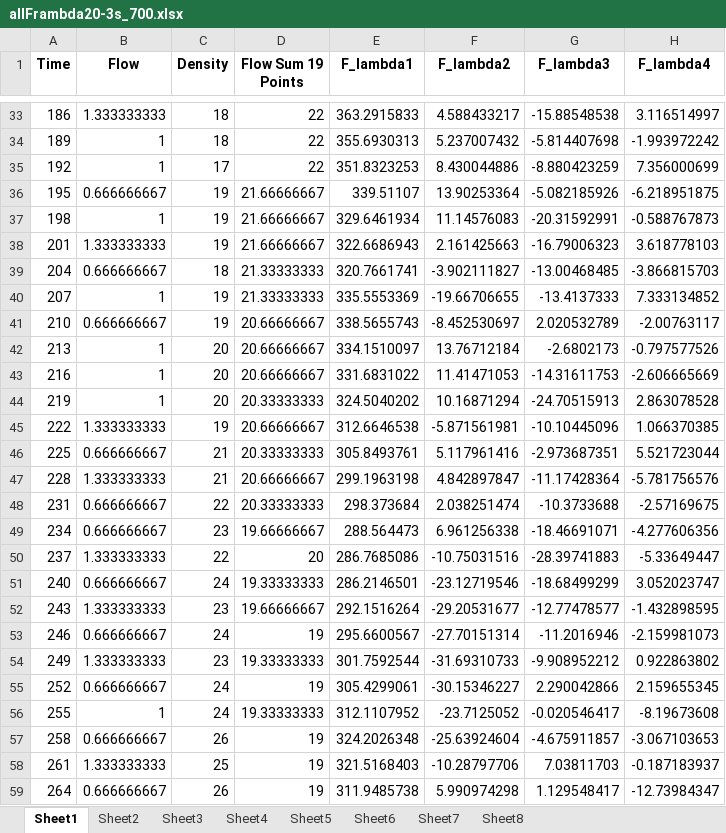
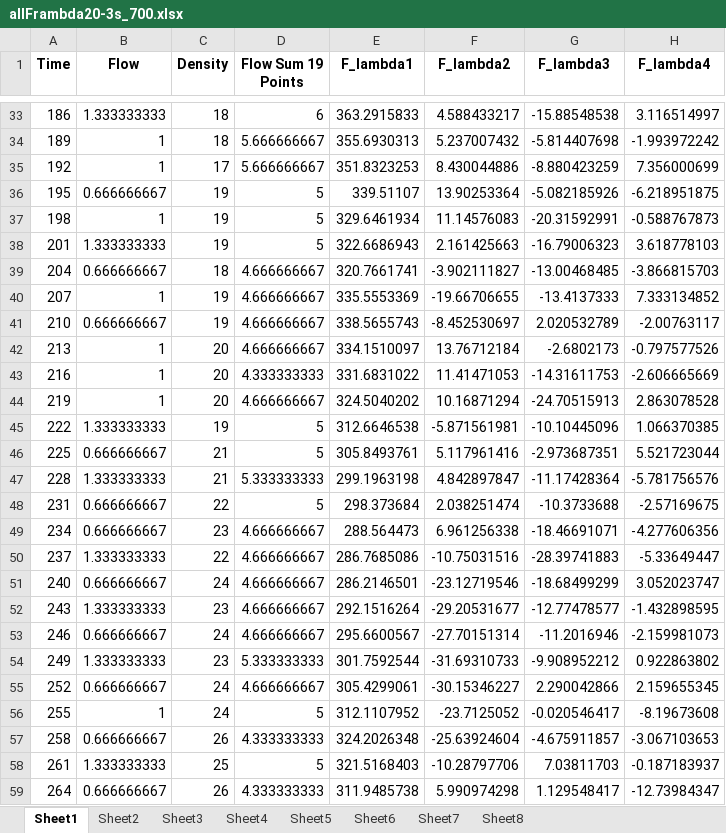
Before and after one commit to tkd01git/traffic-simulation-de, an Excel workbook: allFrambda20-3s_700.xlsx, sheet Sheet1, drawn as a sheet; only a part is shown, gaps mark what is left out; values as stored, in another font and other column widths than the file's, no borders; charts and pictures not drawn; the diff covers the shown part only; the diff names each change by its address in the sheet, - before the commit and + after, or states it on an @@ line.

```diff
--- a/allFrambda20-3s_700.xlsx (sheet Sheet1)
+++ b/allFrambda20-3s_700.xlsx (sheet Sheet1)
-D33 (Flow Sum 19 Points): 22
+D33 (Flow Sum 19 Points): 6
-D34:D35 (Flow Sum 19 Points): 22
+D34:D35 (Flow Sum 19 Points): 5.666666667
-D36:D38 (Flow Sum 19 Points): 21.66666667
+D36:D38 (Flow Sum 19 Points): 5
-D39:D40 (Flow Sum 19 Points): 21.33333333
+D39:D40 (Flow Sum 19 Points): 4.666666667
-D41:D42 (Flow Sum 19 Points): 20.66666667
+D41:D42 (Flow Sum 19 Points): 4.666666667
-D43 (Flow Sum 19 Points): 20.66666667
+D43 (Flow Sum 19 Points): 4.333333333
-D44 (Flow Sum 19 Points): 20.33333333
+D44 (Flow Sum 19 Points): 4.666666667
-D45 (Flow Sum 19 Points): 20.66666667
+D45 (Flow Sum 19 Points): 5
-D46 (Flow Sum 19 Points): 20.33333333
+D46 (Flow Sum 19 Points): 5
-D47 (Flow Sum 19 Points): 20.66666667
+D47 (Flow Sum 19 Points): 5.333333333
-D48 (Flow Sum 19 Points): 20.33333333
+D48 (Flow Sum 19 Points): 5
-D49 (Flow Sum 19 Points): 19.66666667
+D49 (Flow Sum 19 Points): 4.666666667
-D50 (Flow Sum 19 Points): 20
+D50 (Flow Sum 19 Points): 4.666666667
-D51 (Flow Sum 19 Points): 19.33333333
+D51 (Flow Sum 19 Points): 4.666666667
-D52 (Flow Sum 19 Points): 19.66666667
+D52 (Flow Sum 19 Points): 4.666666667
-D53 (Flow Sum 19 Points): 19
+D53 (Flow Sum 19 Points): 4.666666667
-D54 (Flow Sum 19 Points): 19.33333333
+D54 (Flow Sum 19 Points): 5.333333333
-D55 (Flow Sum 19 Points): 19
+D55 (Flow Sum 19 Points): 4.666666667
-D56 (Flow Sum 19 Points): 19.33333333
+D56 (Flow Sum 19 Points): 5
-D57 (Flow Sum 19 Points): 19
+D57 (Flow Sum 19 Points): 4.333333333
-D58 (Flow Sum 19 Points): 19
+D58 (Flow Sum 19 Points): 5
-D59 (Flow Sum 19 Points): 19
+D59 (Flow Sum 19 Points): 4.333333333
```
Also changed, not shown: 59 edited cells elsewhere in this sheet, charts or pictures, allFrambda20-3s_500.xlsx, allFrambda20-4s_900.xlsx, 17 other files.
